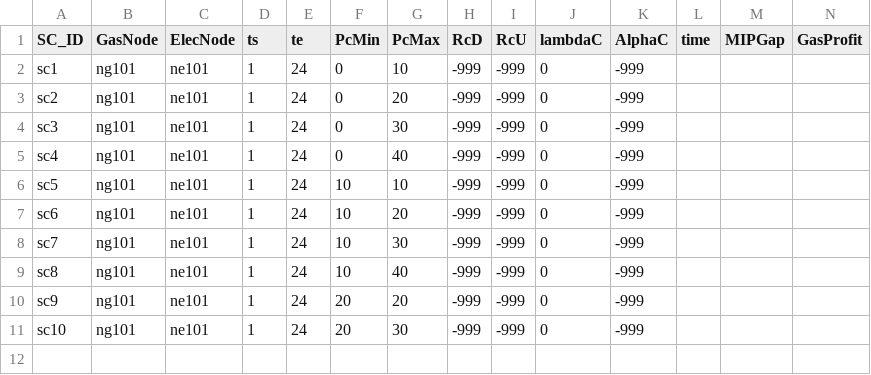
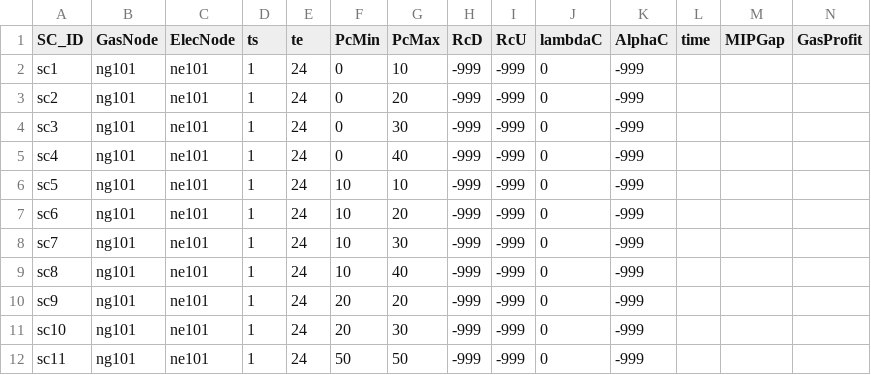
Before and after one commit to stefdeli/Gas-Swing-Contracts, a CSV file: Data/SimpleNetwork_ImperialUnitsActual/ElecData/SCinfo_NoPrice_IN.csv, drawn as a sheet; only a part is shown; rows hold the shown columns only; the diff names each change by its address in the sheet, - before the commit and + after, or states it on an @@ line.

```diff
--- a/Data/SimpleNetwork_ImperialUnitsActual/ElecData/SCinfo_NoPrice_IN.csv
+++ b/Data/SimpleNetwork_ImperialUnitsActual/ElecData/SCinfo_NoPrice_IN.csv
+row 12: sc11 | ng101 | ne101 | 1 | 24 | 50 | 50 | -999 | -999 | 0 | -999
```
Also changed, not shown: Data/SimpleNetwork_ImperialUnitsActual/ElecData/SCinfo.csv, Data/SimpleNetwork_ImperialUnitsActual/ElecData/SCinfo_NoPrice_OUT.csv, 5 other files.
